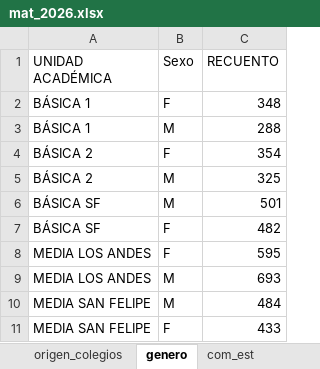
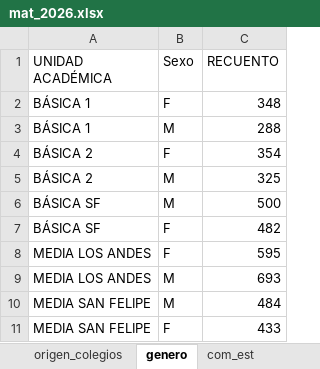
Before and after one commit to cjsepulveda/Proyect_multi_page, an Excel workbook: src/pages/data/mat_2026.xlsx, sheet genero, drawn as a sheet; values as stored, in another font and other column widths than the file's, no borders; the diff names each change by its address in the sheet, - before the commit and + after, or states it on an @@ line.

```diff
--- a/src/pages/data/mat_2026.xlsx (sheet genero)
+++ b/src/pages/data/mat_2026.xlsx (sheet genero)
-C6 (RECUENTO): 501
+C6 (RECUENTO): 500
```
Also changed, not shown: sheet origen_colegios, sheet mat_2026, sheet com_est, sheet origen_estudiantes, sheet mat_time.
